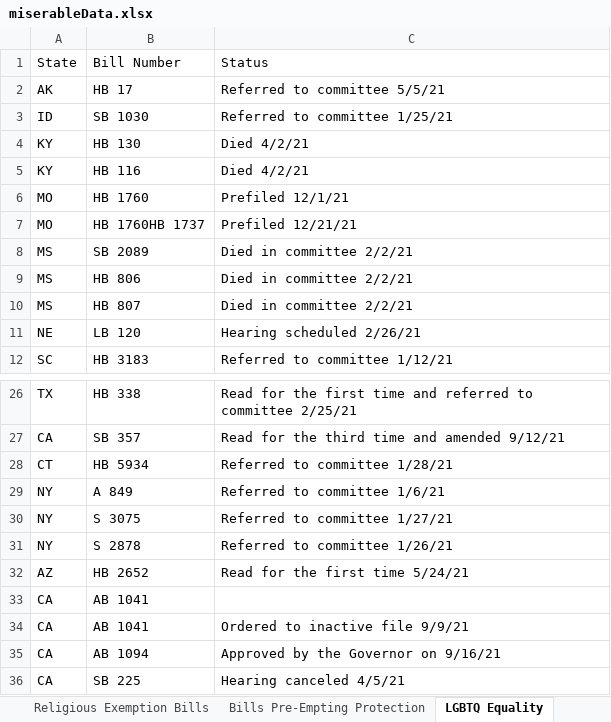
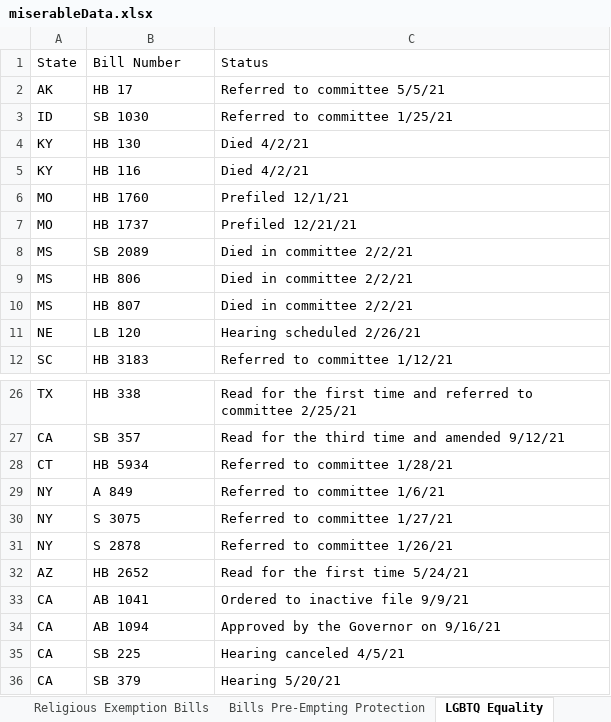
Before and after one commit to kelvinnn25/antilgbtqlegislationandcrimes, an Excel workbook: miserableData.xlsx, sheet LGBTQ Equality, drawn as a sheet; only a part is shown, gaps mark what is left out; the shorter side is filled out with more unchanged rows; values as stored, in another font and other column widths than the file's, no borders; table styles not drawn; the diff names each change by its address in the sheet, - before the commit and + after, or states it on an @@ line.

```diff
--- a/miserableData.xlsx (sheet LGBTQ Equality)
+++ b/miserableData.xlsx (sheet LGBTQ Equality)
-B7: HB 1760HB 1737
+B7: HB 1737
-row 33: CA | AB 1041
```
Also changed, not shown: sheet Religious Exemption Bills.
